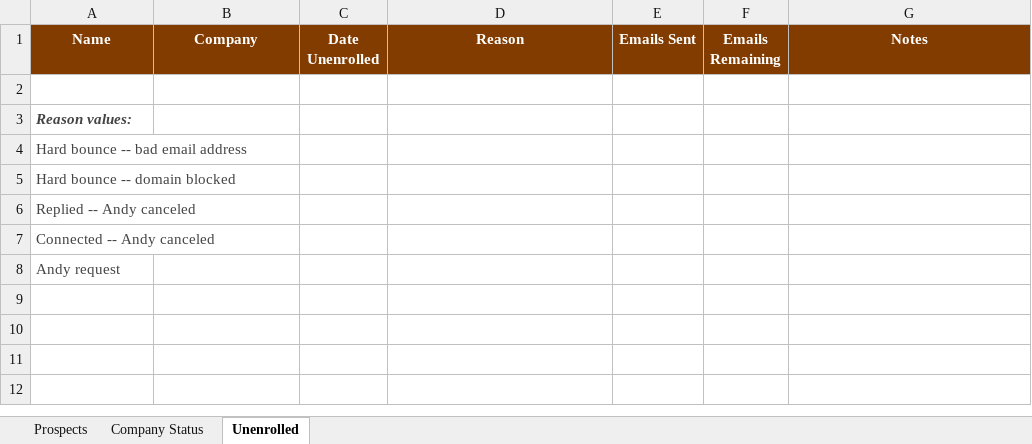
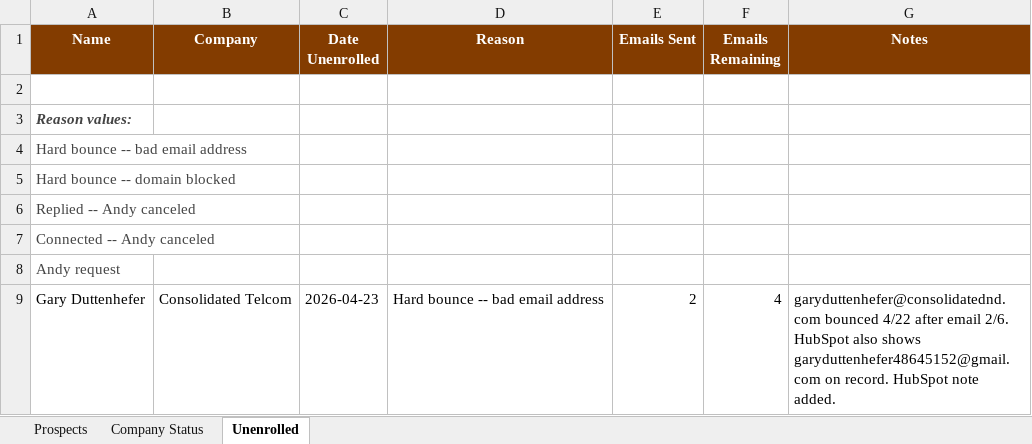
Before and after one commit to MiniClaude/osi-claude-brain, an Excel workbook: prospects-tracker-new.xlsx, sheet Unenrolled, drawn as a sheet; values as stored, in another font and other column widths than the file's, no borders; the diff names each change by its address in the sheet, - before the commit and + after, or states it on an @@ line.

Commit message:
End of day: skills cleanup, osi-email-sender skill, scheduled tasks v2, zip snapshot

```diff
--- a/prospects-tracker-new.xlsx (sheet Unenrolled)
+++ b/prospects-tracker-new.xlsx (sheet Unenrolled)
+row 9: Gary Duttenhefer | Consolidated Telcom | 2026-04-23 | Hard bounce -- bad email address | 2 | 4 | garyduttenhefer@consolidatednd.com bounced 4/22 after email 2/6. HubSpot also shows garyduttenhefer48645152@gmail.com on record. HubSpot note added.
```
Also changed, not shown: 16 other files.
